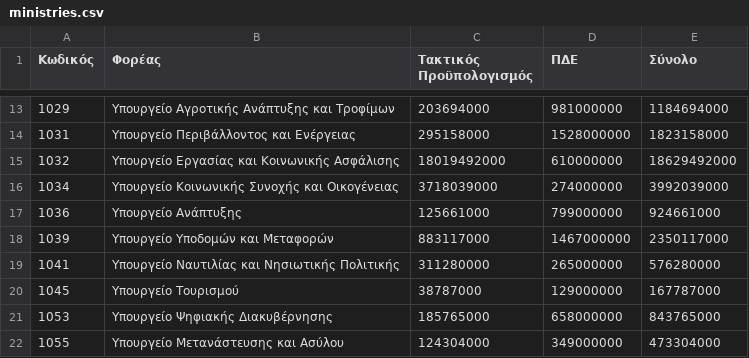
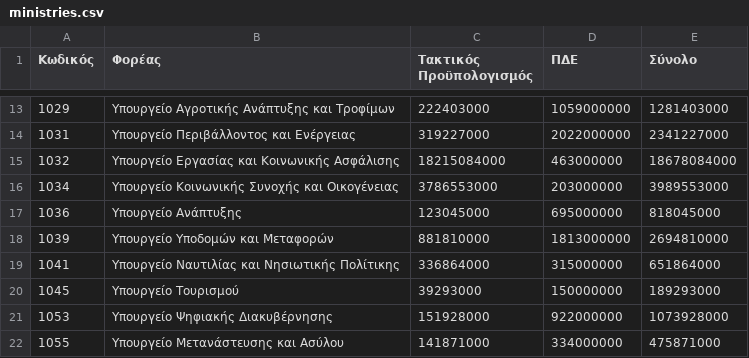
Before and after one commit to Papapanafiotou/Prog2, a CSV file: statewallet/src/main/sources/ministries.csv, drawn as a sheet; only a part is shown, gaps mark what is left out; the diff covers the shown part only.

```diff
--- a/statewallet/src/main/sources/ministries.csv
+++ b/statewallet/src/main/sources/ministries.csv
@@ -13,10 +13,10 @@
-1029,Υπουργείο Αγροτικής Ανάπτυξης και Τροφίμων,203694000,981000000,1184694000
-1031,Υπουργείο Περιβάλλοντος και Ενέργειας,295158000,1528000000,1823158000
-1032,Υπουργείο Εργασίας και Κοινωνικής Ασφάλισης,18019492000,610000000,18629492000
-1034,Υπουργείο Κοινωνικής Συνοχής και Οικογένειας,3718039000,274000000,3992039000
-1036,Υπουργείο Ανάπτυξης,125661000,799000000,924661000
-1039,Υπουργείο Υποδομών και Μεταφορών,883117000,1467000000,2350117000
-1041,Υπουργείο Ναυτιλίας και Νησιωτικής Πολιτικής,311280000,265000000,576280000
-1045,Υπουργείο Τουρισμού,38787000,129000000,167787000
-1053,Υπουργείο Ψηφιακής Διακυβέρνησης,185765000,658000000,843765000
-1055,Υπουργείο Μετανάστευσης και Ασύλου,124304000,349000000,473304000
+1029,Υπουργείο Αγροτικής Ανάπτυξης και Τροφίμων,222403000,1059000000,1281403000
+1031,Υπουργείο Περιβάλλοντος και Ενέργειας,319227000,2022000000,2341227000
+1032,Υπουργείο Εργασίας και Κοινωνικής Ασφάλισης,18215084000,463000000,18678084000
+1034,Υπουργείο Κοινωνικής Συνοχής και Οικογένειας,3786553000,203000000,3989553000
+1036,Υπουργείο Ανάπτυξης,123045000,695000000,818045000
+1039,Υπουργείο Υποδομών και Μεταφορών,881810000,1813000000,2694810000
+1041,Υπουργείο Ναυτιλίας και Νησιωτικής Πολίτικης,336864000,315000000,651864000
+1045,Υπουργείο Τουρισμού,39293000,150000000,189293000
+1053,Υπουργείο Ψηφιακής Διακυβέρνησης,151928000,922000000,1073928000
+1055,Υπουργείο Μετανάστευσης και Ασύλου,141871000,334000000,475871000
```
Also changed, not shown: 52 edited cells elsewhere in this file, statewallet/src/main/sources/expenses.csv, statewallet/src/main/sources/income.csv, 1 other file.
